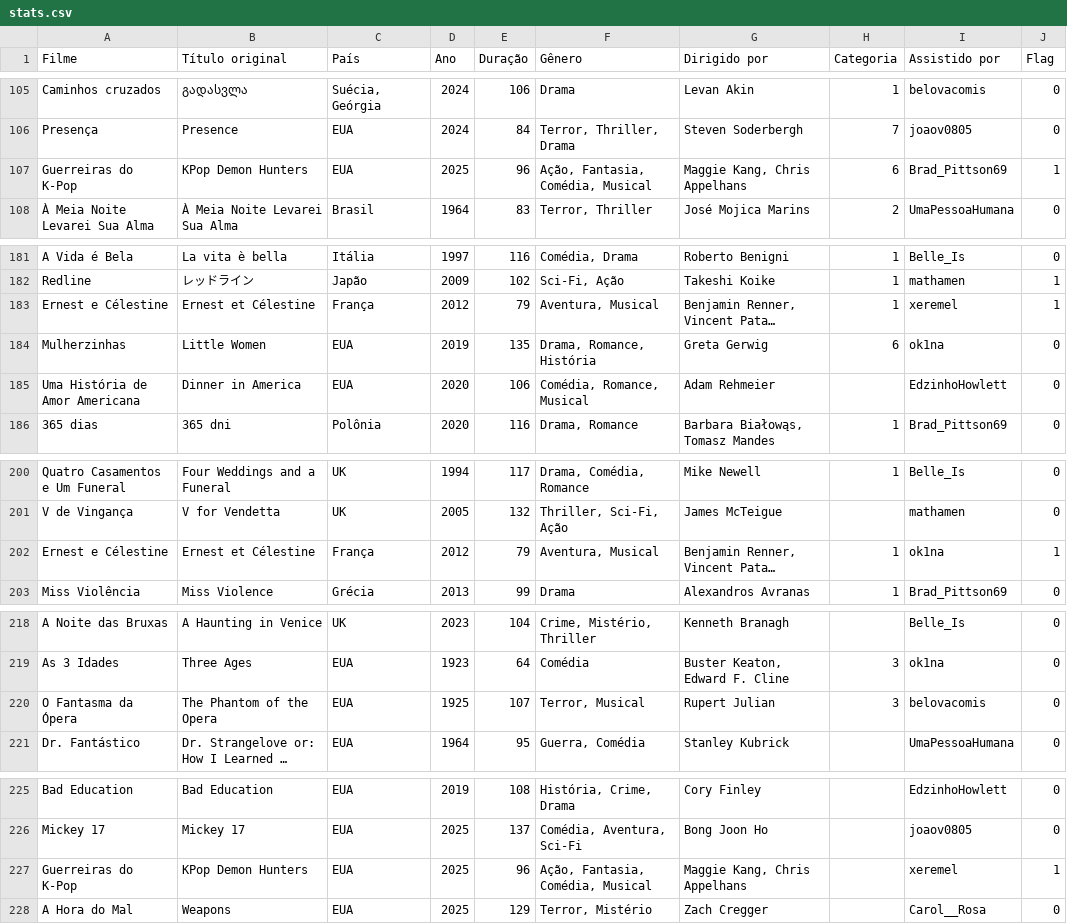
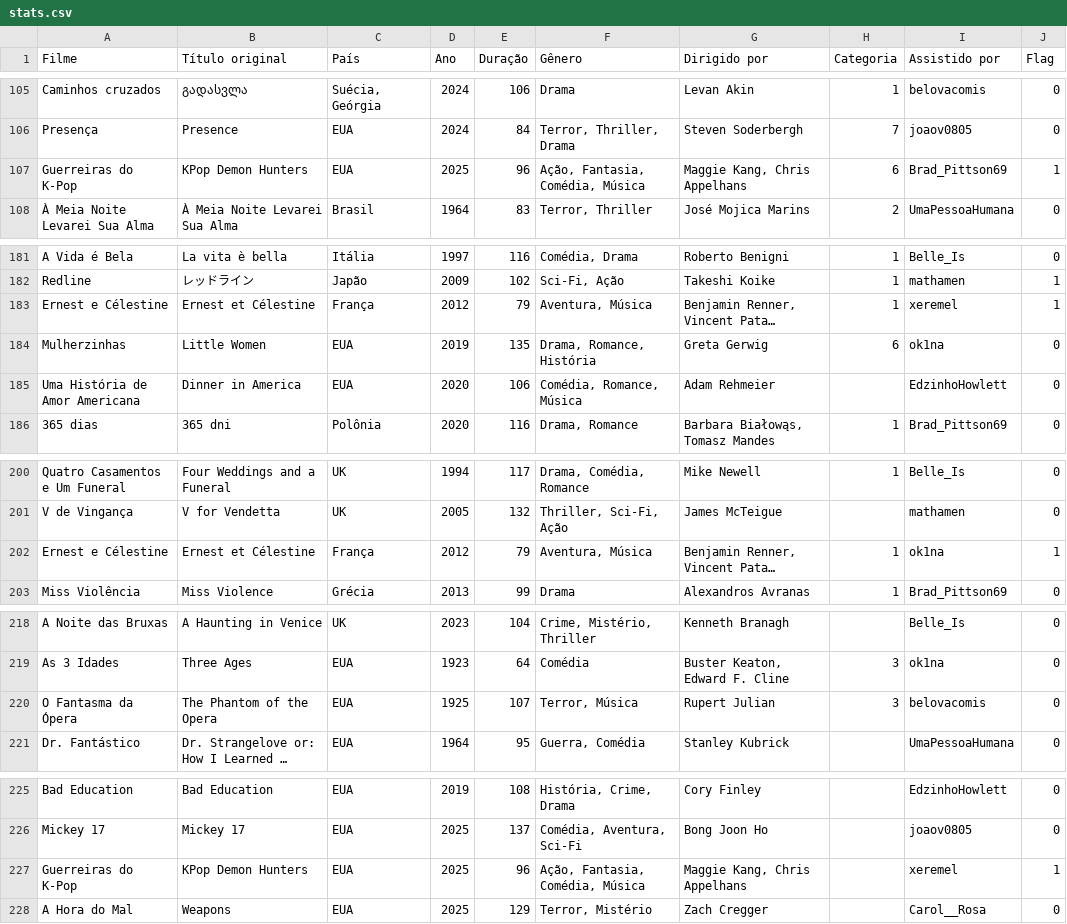
Before and after one commit to Gallicchio-Tavares/Analise-estatistica-participantes, a CSV file: 2025/stats.csv, drawn as a sheet; only a part is shown, gaps mark what is left out; long unchanged cells end in …; the diff covers the shown part only; the diff names each change by its address in the sheet, - before the commit and + after, or states it on an @@ line.

```diff
--- a/2025/stats.csv
+++ b/2025/stats.csv
-F107 (Gênero): Ação, Fantasia, Comédia, Musical
+F107 (Gênero): Ação, Fantasia, Comédia, Música
-F183 (Gênero): Aventura, Musical
+F183 (Gênero): Aventura, Música
-F185 (Gênero): Comédia, Romance, Musical
+F185 (Gênero): Comédia, Romance, Música
-F202 (Gênero): Aventura, Musical
+F202 (Gênero): Aventura, Música
-F220 (Gênero): Terror, Musical
+F220 (Gênero): Terror, Música
-F227 (Gênero): Ação, Fantasia, Comédia, Musical
+F227 (Gênero): Ação, Fantasia, Comédia, Música
```
Also changed, not shown: 9 added rows and 5 edited cells elsewhere in this file, 2 other files.
